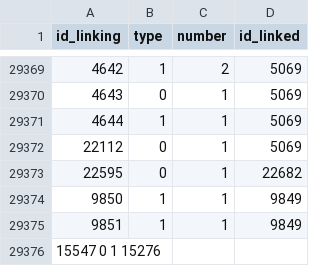
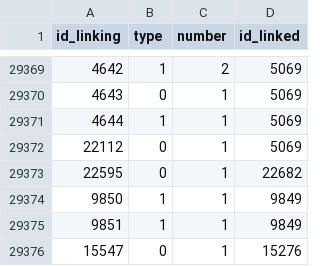
Before and after one commit to tamila-krashtan/UkrEtymDict, a CSV file: links.csv, drawn as a sheet; only a part is shown, gaps mark what is left out.

Commit message:
Fixed formatting

```diff
--- a/links.csv
+++ b/links.csv
@@ -29375,2 +29375,2 @@ id_linking	type	number	id_linked
 9851	1	1	9849
-15547   0   1   15276
+15547	0	1	15276
```
